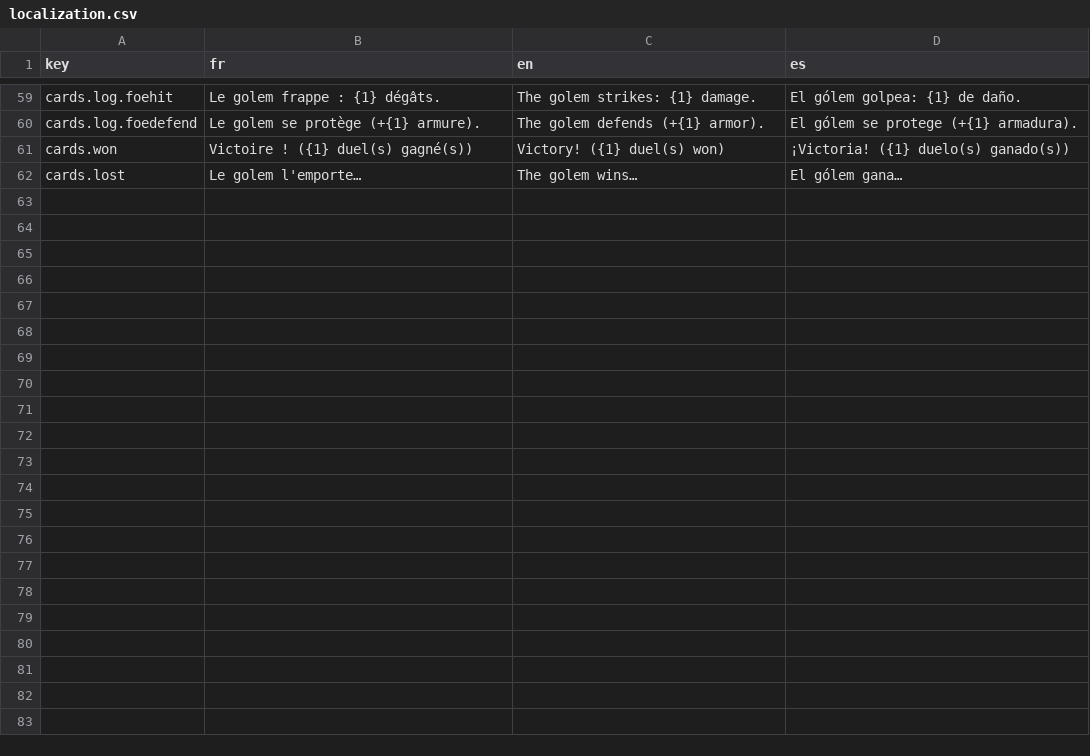
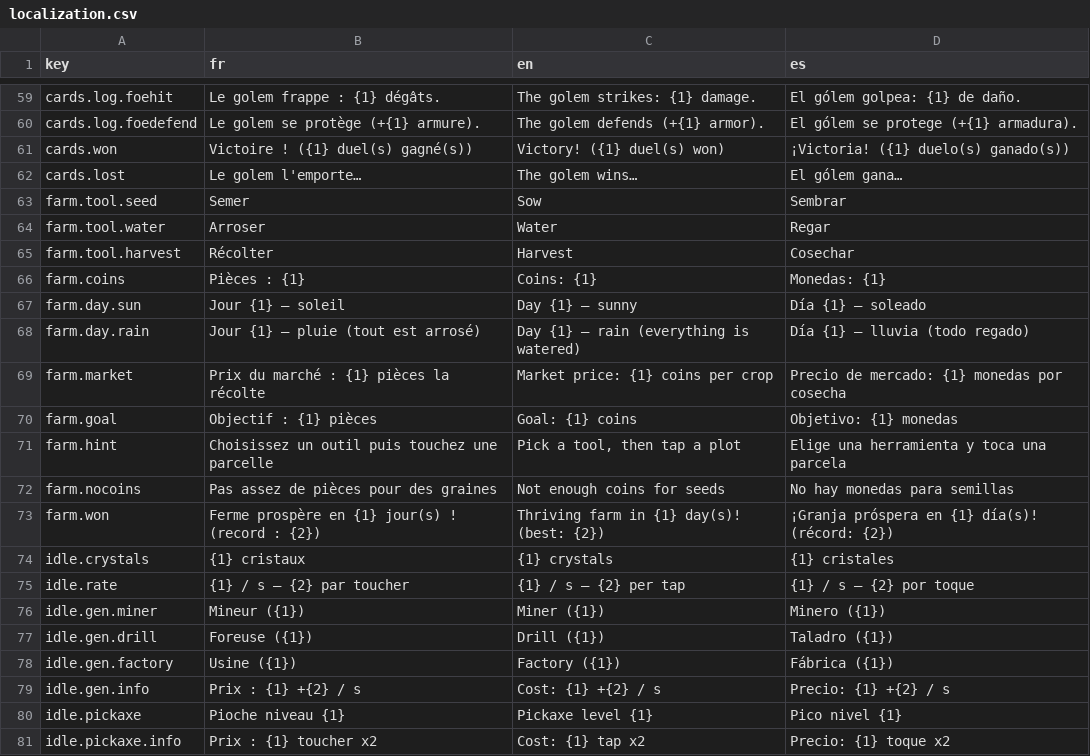
Before and after one commit to julienots/FILE, a CSV file: editor/resources/templates/assets/localization.csv, drawn as a sheet; only a part is shown, gaps mark what is left out; the diff covers the shown part only.

```diff
--- a/editor/resources/templates/assets/localization.csv
+++ b/editor/resources/templates/assets/localization.csv
@@ -62 +62,20 @@ cards.won,"Victoire ! ({1} duel(s) gagné(s))","Victory! ({1} duel(s) won)","¡V
 cards.lost,Le golem l'emporte…,The golem wins…,El gólem gana…
+farm.tool.seed,Semer,Sow,Sembrar
+farm.tool.water,Arroser,Water,Regar
+farm.tool.harvest,Récolter,Harvest,Cosechar
+farm.coins,"Pièces : {1}","Coins: {1}","Monedas: {1}"
+farm.day.sun,"Jour {1} — soleil","Day {1} — sunny","Día {1} — soleado"
+farm.day.rain,"Jour {1} — pluie (tout est arrosé)","Day {1} — rain (everything is watered)","Día {1} — lluvia (todo regado)"
+farm.market,"Prix du marché : {1} pièces la récolte","Market price: {1} coins per crop","Precio de mercado: {1} monedas por cosecha"
+farm.goal,"Objectif : {1} pièces","Goal: {1} coins","Objetivo: {1} monedas"
+farm.hint,"Choisissez un outil puis touchez une parcelle","Pick a tool, then tap a plot","Elige una herramienta y toca una parcela"
+farm.nocoins,Pas assez de pièces pour des graines,Not enough coins for seeds,No hay monedas para semillas
+farm.won,"Ferme prospère en {1} jour(s) ! (record : {2})","Thriving farm in {1} day(s)! (best: {2})","¡Granja próspera en {1} día(s)! (récord: {2})"
+idle.crystals,"{1} cristaux","{1} crystals","{1} cristales"
+idle.rate,"{1} / s   —   {2} par toucher","{1} / s   —   {2} per tap","{1} / s   —   {2} por toque"
+idle.gen.miner,"Mineur ({1})","Miner ({1})","Minero ({1})"
+idle.gen.drill,"Foreuse ({1})","Drill ({1})","Taladro ({1})"
+idle.gen.factory,"Usine ({1})","Factory ({1})","Fábrica ({1})"
+idle.gen.info,"Prix : {1}   +{2} / s","Cost: {1}   +{2} / s","Precio: {1}   +{2} / s"
+idle.pickaxe,"Pioche niveau {1}","Pickaxe level {1}","Pico nivel {1}"
+idle.pickaxe.info,"Prix : {1}   toucher x2","Cost: {1}   tap x2","Precio: {1}   toque x2"
```
Also changed, not shown: 15 added rows elsewhere in this file, 14 other files.
